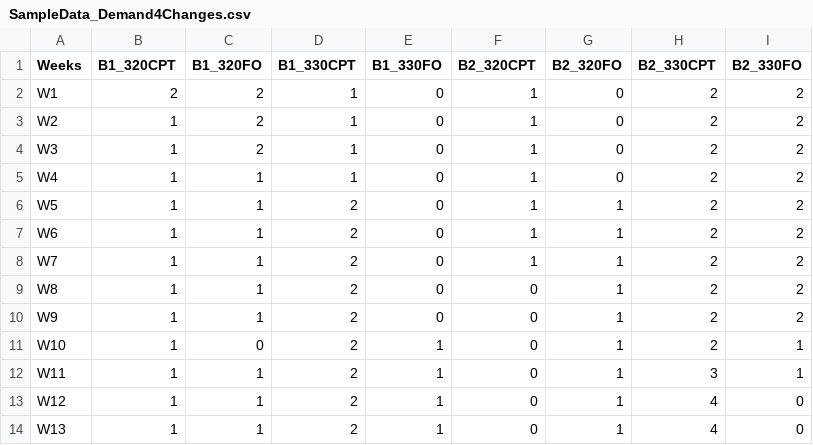
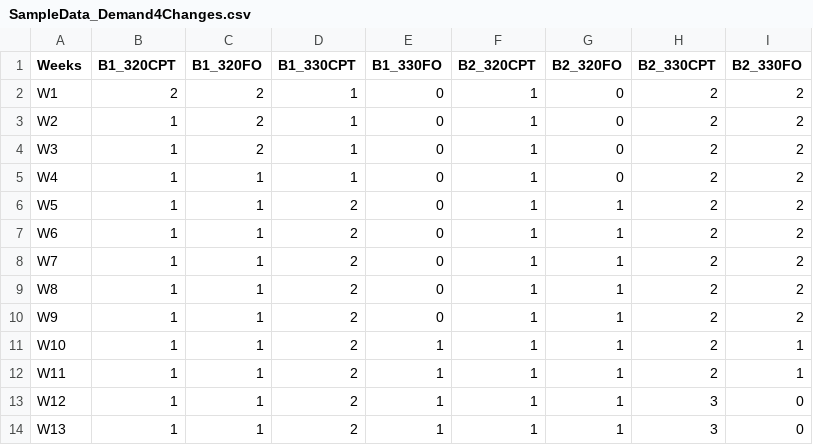
Before and after one commit to JingshiPeter/TeamSabre, a CSV file: SampleData_Demand4Changes.csv, drawn as a sheet.

Commit message:
for sample data

```diff
--- a/SampleData_Demand4Changes.csv
+++ b/SampleData_Demand4Changes.csv
@@ -8,7 +8,7 @@ W6,1,1,2,0,1,1,2,2
 W7,1,1,2,0,1,1,2,2
-W8,1,1,2,0,0,1,2,2
-W9,1,1,2,0,0,1,2,2
-W10,1,0,2,1,0,1,2,1
-W11,1,1,2,1,0,1,3,1
-W12,1,1,2,1,0,1,4,0
-W13,1,1,2,1,0,1,4,0
+W8,1,1,2,0,1,1,2,2
+W9,1,1,2,0,1,1,2,2
+W10,1,1,2,1,1,1,2,1
+W11,1,1,2,1,1,1,2,1
+W12,1,1,2,1,1,1,3,0
+W13,1,1,2,1,1,1,3,0
```
Also changed, not shown: 2 other files.
